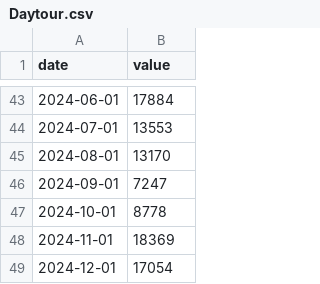
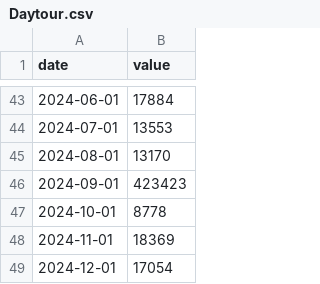
Before and after one commit to jherfjagonio78-debug/gathereddata, a CSV file: Daytour.csv, drawn as a sheet; only a part is shown, gaps mark what is left out.

Commit message:
changes

```diff
--- a/Daytour.csv
+++ b/Daytour.csv
@@ -45,3 +45,3 @@ date,value
 2024-08-01,13170
-2024-09-01,7247
+2024-09-01,423423
 2024-10-01,8778
```
